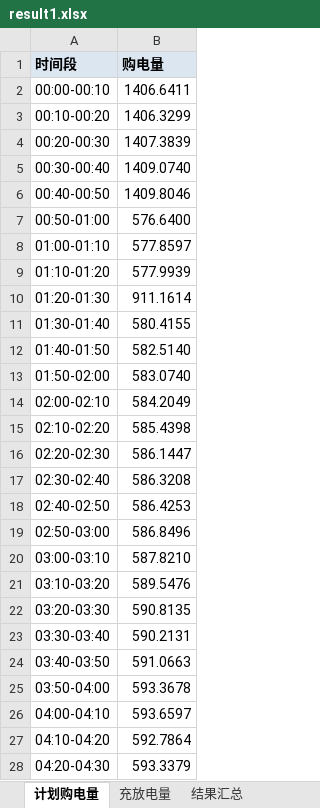
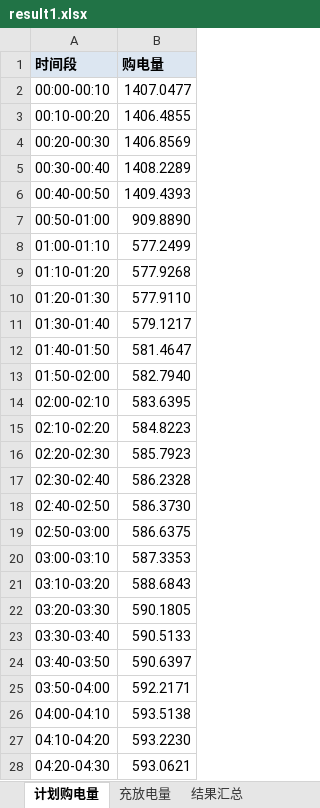
Before and after one commit to dreamybroomxj-coder/our-mcm2026c, an Excel workbook: question1/results/result1.xlsx, sheet 计划购电量, drawn as a sheet; only a part is shown; values as stored, in another font and other column widths than the file's, no borders; the diff covers the shown part only; the diff names each change by its address in the sheet, - before the commit and + after, or states it on an @@ line.

```diff
--- a/question1/results/result1.xlsx (sheet 计划购电量)
+++ b/question1/results/result1.xlsx (sheet 计划购电量)
-B2 (购电量): 1406.6411
+B2 (购电量): 1407.0477
-B3 (购电量): 1406.3299
+B3 (购电量): 1406.4855
-B4 (购电量): 1407.3839
+B4 (购电量): 1406.8569
-B5 (购电量): 1409.0740
+B5 (购电量): 1408.2289
-B6 (购电量): 1409.8046
+B6 (购电量): 1409.4393
-B7 (购电量): 576.6400
+B7 (购电量): 909.8890
-B8 (购电量): 577.8597
+B8 (购电量): 577.2499
-B9 (购电量): 577.9939
+B9 (购电量): 577.9268
-B10 (购电量): 911.1614
+B10 (购电量): 577.9110
-B11 (购电量): 580.4155
+B11 (购电量): 579.1217
-B12 (购电量): 582.5140
+B12 (购电量): 581.4647
-B13 (购电量): 583.0740
+B13 (购电量): 582.7940
-B14 (购电量): 584.2049
+B14 (购电量): 583.6395
-B15 (购电量): 585.4398
+B15 (购电量): 584.8223
-B16 (购电量): 586.1447
+B16 (购电量): 585.7923
-B17 (购电量): 586.3208
+B17 (购电量): 586.2328
-B18 (购电量): 586.4253
+B18 (购电量): 586.3730
-B19 (购电量): 586.8496
+B19 (购电量): 586.6375
-B20 (购电量): 587.8210
+B20 (购电量): 587.3353
-B21 (购电量): 589.5476
+B21 (购电量): 588.6843
-B22 (购电量): 590.8135
+B22 (购电量): 590.1805
-B23 (购电量): 590.2131
+B23 (购电量): 590.5133
-B24 (购电量): 591.0663
+B24 (购电量): 590.6397
-B25 (购电量): 593.3678
+B25 (购电量): 592.2171
-B26 (购电量): 593.6597
+B26 (购电量): 593.5138
-B27 (购电量): 592.7864
+B27 (购电量): 593.2230
-B28 (购电量): 593.3379
+B28 (购电量): 593.0621
```
Also changed, not shown: 61 edited cells elsewhere in this sheet, sheet 充放电量, sheet 结果汇总, sheet 口径说明, 23 other files.
